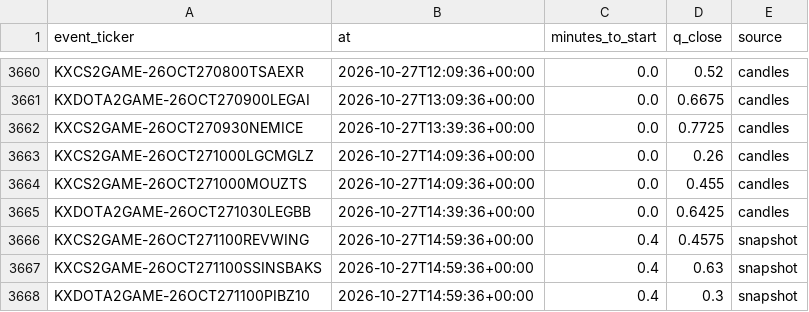
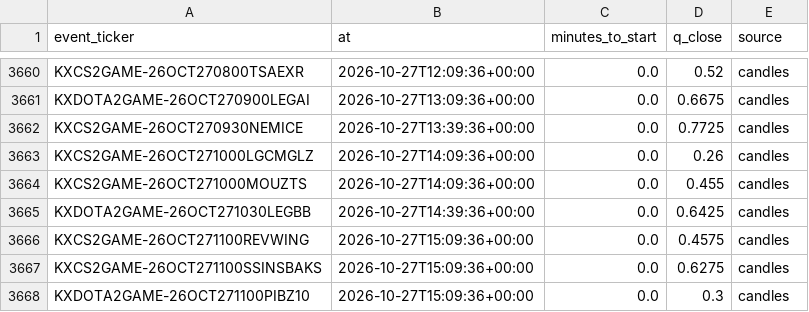
Before and after one commit to nathangin/esports-betting, a CSV file: state/paper/closes.csv, drawn as a sheet; only a part is shown, gaps mark what is left out.

```diff
--- a/state/paper/closes.csv
+++ b/state/paper/closes.csv
@@ -3665,4 +3665,4 @@ KXCS2GAME-26OCT271000MOUZTS,2026-10-27T14:09:36+00:00,0.0,0.455,candles
 KXDOTA2GAME-26OCT271030LEGBB,2026-10-27T14:39:36+00:00,0.0,0.6425,candles
-KXCS2GAME-26OCT271100REVWING,2026-10-27T14:59:36+00:00,0.4,0.4575,snapshot
-KXCS2GAME-26OCT271100SSINSBAKS,2026-10-27T14:59:36+00:00,0.4,0.63,snapshot
-KXDOTA2GAME-26OCT271100PIBZ10,2026-10-27T14:59:36+00:00,0.4,0.3,snapshot
+KXCS2GAME-26OCT271100REVWING,2026-10-27T15:09:36+00:00,0.0,0.4575,candles
+KXCS2GAME-26OCT271100SSINSBAKS,2026-10-27T15:09:36+00:00,0.0,0.6275,candles
+KXDOTA2GAME-26OCT271100PIBZ10,2026-10-27T15:09:36+00:00,0.0,0.3,candles
```
Also changed, not shown: 5 other files.
